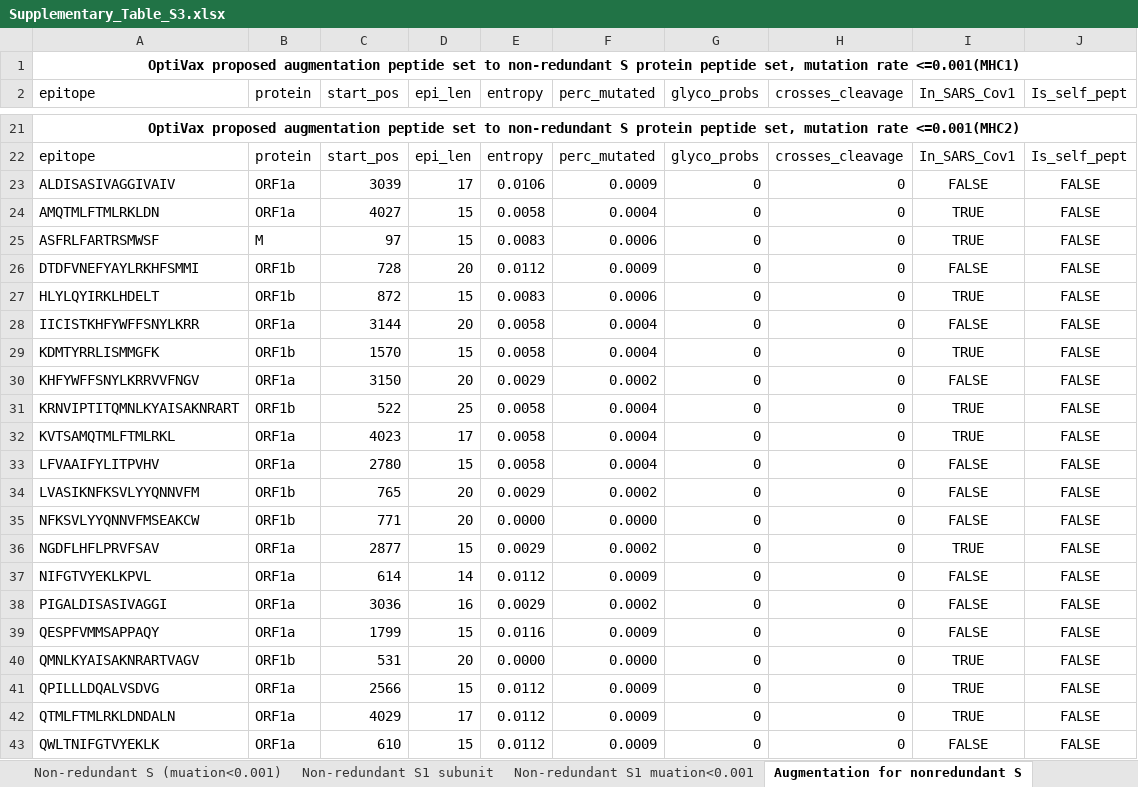
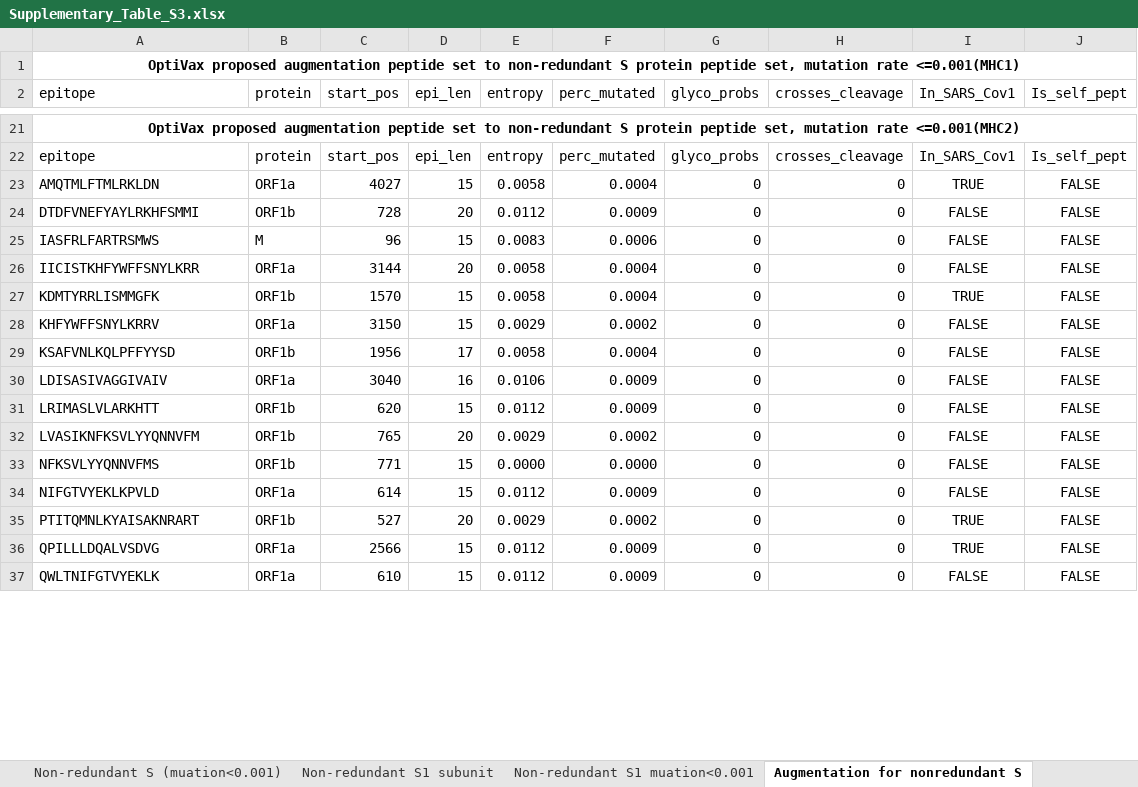
Before and after one commit to gifford-lab/optivax, an Excel workbook: Supplementary_Table_S3.xlsx, sheet Augmentation for nonredundant S, drawn as a sheet; only a part is shown, gaps mark what is left out; values as stored, in another font and other column widths than the file's, no borders; removed rows and columns are numbered as before the commit, all else as after; the diff covers the shown part only; the diff names each change by its address in the sheet, - before the commit and + after, or states it on an @@ line.

```diff
--- a/Supplementary_Table_S3.xlsx (sheet Augmentation for nonredundant S)
+++ b/Supplementary_Table_S3.xlsx (sheet Augmentation for nonredundant S)
-row 23: ALDISASIVAGGIVAIV | ORF1a | 3039 | 17 | 0.0106 | 0.0009 | 0 | 0 | FALSE | FALSE
-row 25: ASFRLFARTRSMWSF | M | 97 | 15 | 0.0083 | 0.0006 | 0 | 0 | TRUE | FALSE
-A25 (epitope): HLYLQYIRKLHDELT
+A25 (epitope): IASFRLFARTRSMWS
-B25 (protein): ORF1b
+B25 (protein): M
-C25 (start_pos): 872
+C25 (start_pos): 96
-I25 (In_SARS_Cov1): TRUE
+I25 (In_SARS_Cov1): FALSE
-A28 (epitope): KHFYWFFSNYLKRRVVFNGV
+A28 (epitope): KHFYWFFSNYLKRRV
-D28 (epi_len): 20
+D28 (epi_len): 15
-row 31: KRNVIPTITQMNLKYAISAKNRART | ORF1b | 522 | 25 | 0.0058 | 0.0004 | 0 | 0 | TRUE | FALSE
-A29 (epitope): KVTSAMQTMLFTMLRKL
+A29 (epitope): KSAFVNLKQLPFFYYSD
-B29 (protein): ORF1a
+B29 (protein): ORF1b
-C29 (start_pos): 4023
+C29 (start_pos): 1956
-I29 (In_SARS_Cov1): TRUE
+I29 (In_SARS_Cov1): FALSE
+row 30: LDISASIVAGGIVAIV | ORF1a | 3040 | 16 | 0.0106 | 0.0009 | 0 | 0 | FALSE | FALSE
-A31 (epitope): LFVAAIFYLITPVHV
+A31 (epitope): LRIMASLVLARKHTT
-B31 (protein): ORF1a
+B31 (protein): ORF1b
-C31 (start_pos): 2780
+C31 (start_pos): 620
-E31 (entropy): 0.0058
+E31 (entropy): 0.0112
-F31 (perc_mutated): 0.0004
+F31 (perc_mutated): 0.0009
-A33 (epitope): NFKSVLYYQNNVFMSEAKCW
+A33 (epitope): NFKSVLYYQNNVFMS
-D33 (epi_len): 20
+D33 (epi_len): 15
-row 36: NGDFLHFLPRVFSAV | ORF1a | 2877 | 15 | 0.0029 | 0.0002 | 0 | 0 | TRUE | FALSE
-A34 (epitope): NIFGTVYEKLKPVL
+A34 (epitope): NIFGTVYEKLKPVLD
-D34 (epi_len): 14
+D34 (epi_len): 15
-row 38: PIGALDISASIVAGGI | ORF1a | 3036 | 16 | 0.0029 | 0.0002 | 0 | 0 | FALSE | FALSE
-row 39: QESPFVMMSAPPAQY | ORF1a | 1799 | 15 | 0.0116 | 0.0009 | 0 | 0 | FALSE | FALSE
-A35 (epitope): QMNLKYAISAKNRARTVAGV
+A35 (epitope): PTITQMNLKYAISAKNRART
-C35 (start_pos): 531
+C35 (start_pos): 527
-E35 (entropy): 0.0000
+E35 (entropy): 0.0029
-F35 (perc_mutated): 0.0000
+F35 (perc_mutated): 0.0002
-row 42: QTMLFTMLRKLDNDALN | ORF1a | 4029 | 17 | 0.0112 | 0.0009 | 0 | 0 | TRUE | FALSE
```
Also changed, not shown: 6 removed rows and 16 edited cells elsewhere in this sheet, sheet Non-redundant S protein, sheet Non-redundant Yamarkovich, sheet Non-redundant S (muation<0.001), sheet Non-redundant S1 subunit, sheet OptiVax-Robust Vaccines MHC2, sheet Non-redundant S1 muation<0.001, Supplementary_Table_S2.xlsx.
